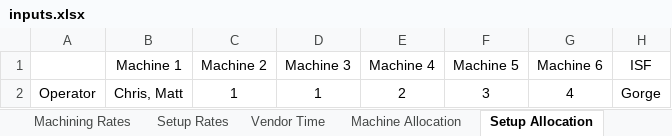
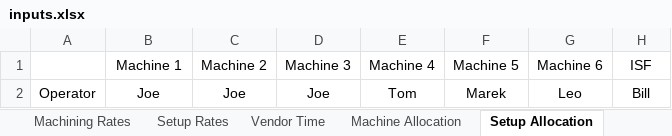
Before and after one commit to joegaffney11/capacity-planner, an Excel workbook: inputs.xlsx, sheet Setup Allocation, drawn as a sheet; values as stored, in another font and other column widths than the file's, no borders; removed rows and columns are numbered as before the commit, all else as after; the diff names each change by its address in the sheet, - before the commit and + after, or states it on an @@ line.

```diff
--- a/inputs.xlsx (sheet Setup Allocation)
+++ b/inputs.xlsx (sheet Setup Allocation)
-row 2: Operator | Chris, Matt | 1 | 1 | 2 | 3 | 4 | Gorge
+row 2: Operator | Joe | Joe | Joe | Tom | Marek | Leo | Bill
```
Also changed, not shown: sheet Avg Parts per Lot, sheet Quantities, sheet Setup Rates, 7 other files.
